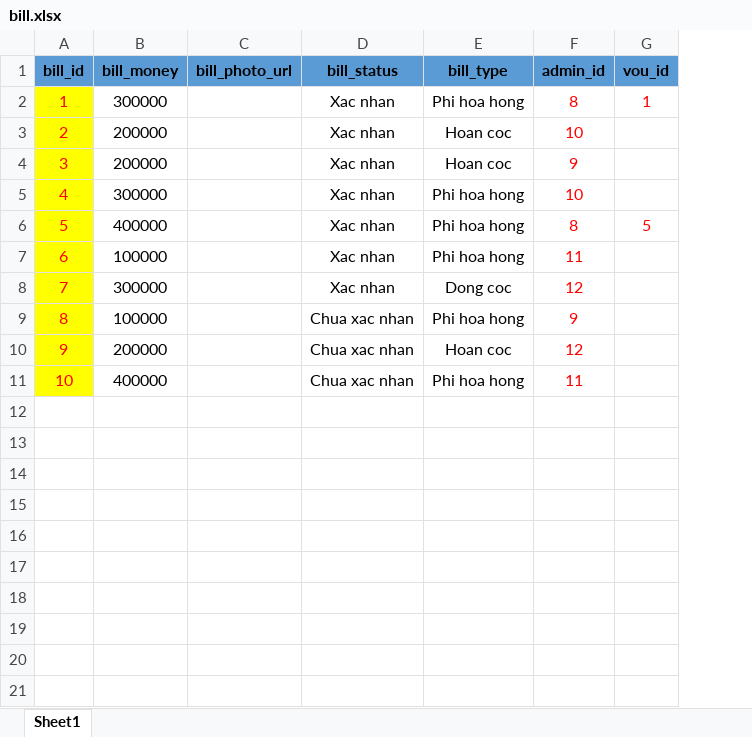
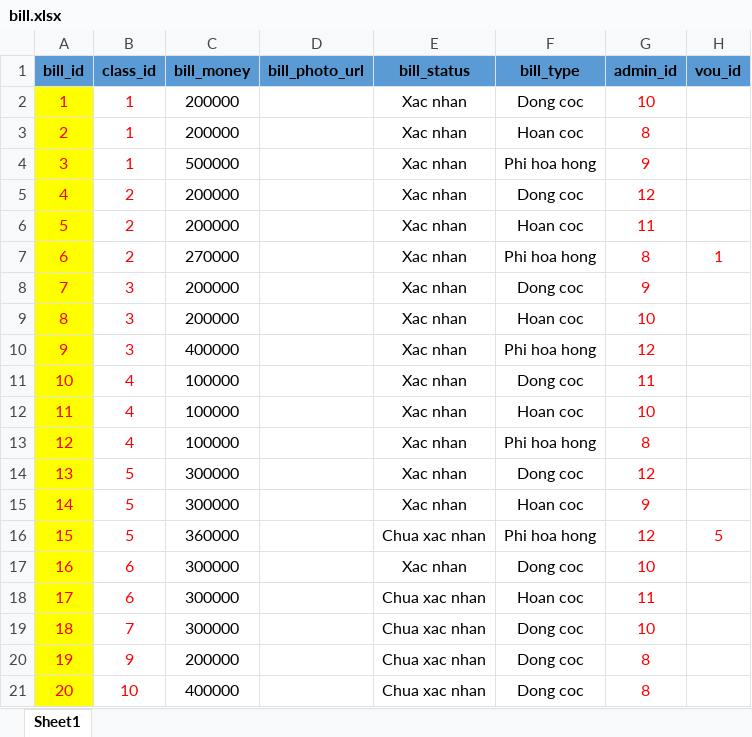
Before and after one commit to Mangtre503/Assignment_Database_BK241, an Excel workbook: Dataset/bill.xlsx, sheet Sheet1, drawn as a sheet; values as stored, in another font and other column widths than the file's, no borders; removed rows and columns are numbered as before the commit, all else as after; the diff names each change by its address in the sheet, - before the commit and + after, or states it on an @@ line.

```diff
--- a/Dataset/bill.xlsx (sheet Sheet1)
+++ b/Dataset/bill.xlsx (sheet Sheet1)
+column B (class_id), row 7: 2; rows 9-11: 3 | 3 | 4; row 14: 5; rows 20-21: 9 | 10
+row 2: 1 | 1 | 200000 |  | Xac nhan | Dong coc | 10
+row 3: 2 | 1 | 200000 |  | Xac nhan | Hoan coc | 8
+row 4: 3 | 1 | 500000 |  | Xac nhan | Phi hoa hong | 9
+row 5: 4 | 2 | 200000 |  | Xac nhan | Dong coc | 12
+row 6: 5 | 2 | 200000 |  | Xac nhan | Hoan coc | 11
@@ column A (bill_id) renumbered from row 7 down @@
-C7 (bill_money): 300000
+C7 (bill_money): 270000
+row 8: 7 | 3 | 200000 |  | Xac nhan | Dong coc | 9
-row 4: 3 | 200000 |  | Xac nhan | Hoan coc | 9
-row 5: 4 | 300000 |  | Xac nhan | Phi hoa hong | 10
-G10 (admin_id): 8
+G10 (admin_id): 12
-H10 (vou_id): 5
+H10 (vou_id): (empty)
-F11 (bill_type): Phi hoa hong
+F11 (bill_type): Dong coc
+row 12: 11 | 4 | 100000 |  | Xac nhan | Hoan coc | 10
+row 13: 12 | 4 | 100000 |  | Xac nhan | Phi hoa hong | 8
-row 9: 8 | 100000 |  | Chua xac nhan | Phi hoa hong | 9
+row 15: 14 | 5 | 300000 |  | Xac nhan | Hoan coc | 9
+row 16: 15 | 5 | 360000 |  | Chua xac nhan | Phi hoa hong | 12 | 5
+row 17: 16 | 6 | 300000 |  | Xac nhan | Dong coc | 10
+row 18: 17 | 6 | 300000 |  | Chua xac nhan | Hoan coc | 11
+row 19: 18 | 7 | 300000 |  | Chua xac nhan | Dong coc | 10
-F20 (bill_type): Hoan coc
+F20 (bill_type): Dong coc
-G20 (admin_id): 12
+G20 (admin_id): 8
-F21 (bill_type): Phi hoa hong
+F21 (bill_type): Dong coc
-G21 (admin_id): 11
+G21 (admin_id): 8
```
Also changed, not shown: Dataset/address.xlsx, Dataset/belongs_to.xlsx, 10 other files.
